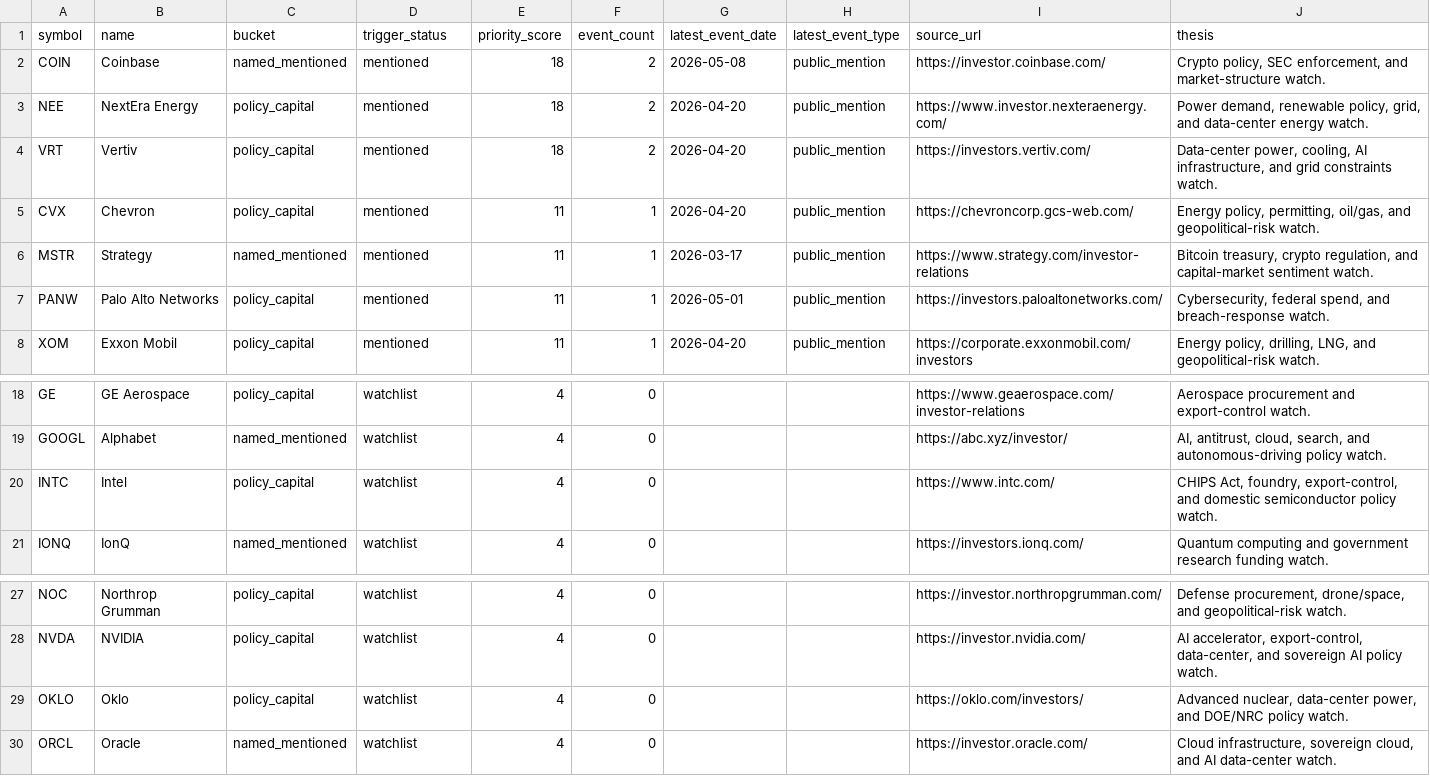
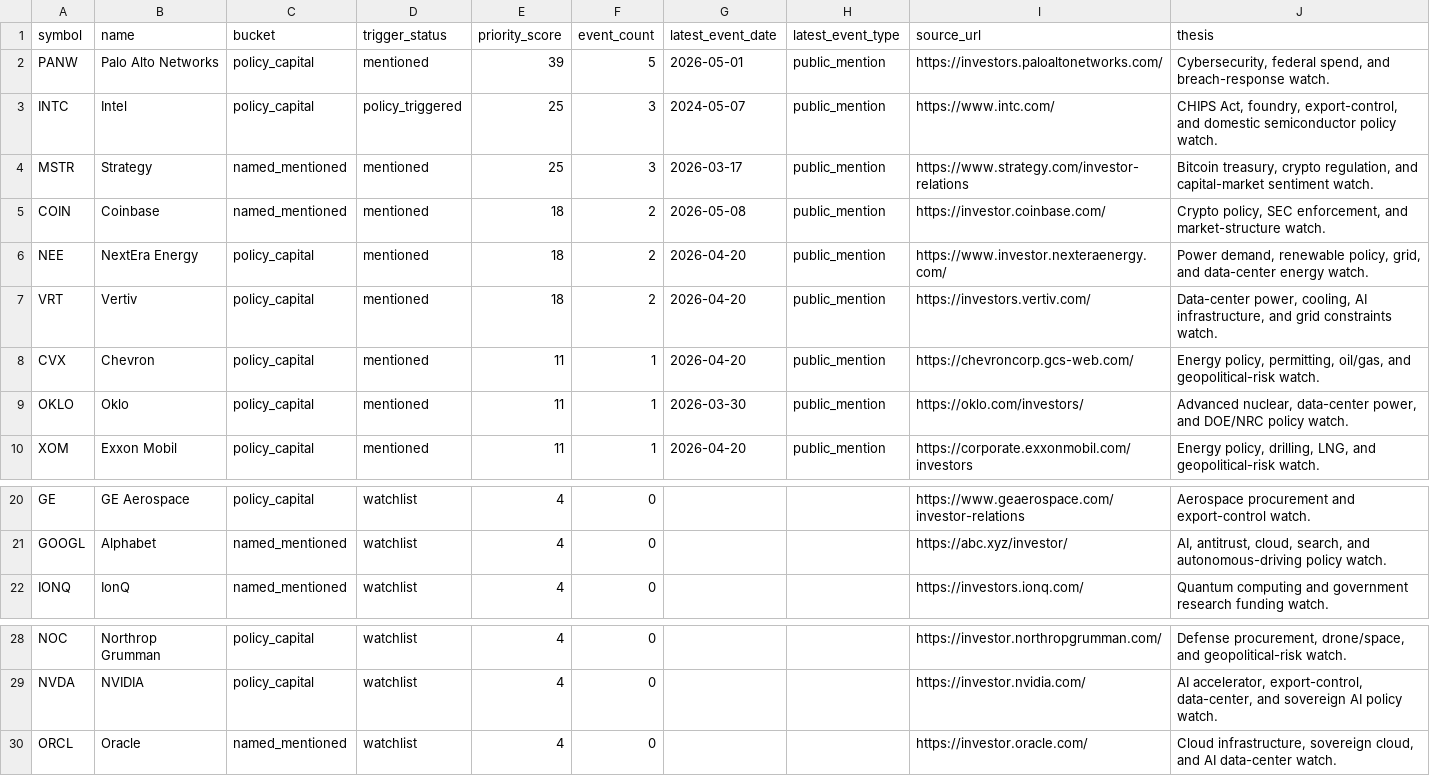
Before and after one commit to QuantStrategyLab/PoliticalEventTrackingResearch, a CSV file: data/live/source_tracker.csv, drawn as a sheet; only a part is shown, gaps mark what is left out.

```diff
--- a/data/live/source_tracker.csv
+++ b/data/live/source_tracker.csv
@@ -1,2 +1,5 @@
 symbol,name,bucket,trigger_status,priority_score,event_count,latest_event_date,latest_event_type,source_url,thesis
+PANW,Palo Alto Networks,policy_capital,mentioned,39,5,2026-05-01,public_mention,https://investors.paloaltonetworks.com/,"Cybersecurity, federal spend, and breach-response watch."
+INTC,Intel,policy_capital,policy_triggered,25,3,2024-05-07,public_mention,https://www.intc.com/,"CHIPS Act, foundry, export-control, and domestic semiconductor policy watch."
+MSTR,Strategy,named_mentioned,mentioned,25,3,2026-03-17,public_mention,https://www.strategy.com/investor-relations,"Bitcoin treasury, crypto regulation, and capital-market sentiment watch."
 COIN,Coinbase,named_mentioned,mentioned,18,2,2026-05-08,public_mention,https://investor.coinbase.com/,"Crypto policy, SEC enforcement, and market-structure watch."
@@ -5,4 +8,3 @@ VRT,Vertiv,policy_capital,mentioned,18,2,2026-04-20,public_mention,https://inves
 CVX,Chevron,policy_capital,mentioned,11,1,2026-04-20,public_mention,https://chevroncorp.gcs-web.com/,"Energy policy, permitting, oil/gas, and geopolitical-risk watch."
-MSTR,Strategy,named_mentioned,mentioned,11,1,2026-03-17,public_mention,https://www.strategy.com/investor-relations,"Bitcoin treasury, crypto regulation, and capital-market sentiment watch."
-PANW,Palo Alto Networks,policy_capital,mentioned,11,1,2026-05-01,public_mention,https://investors.paloaltonetworks.com/,"Cybersecurity, federal spend, and breach-response watch."
+OKLO,Oklo,policy_capital,mentioned,11,1,2026-03-30,public_mention,https://oklo.com/investors/,"Advanced nuclear, data-center power, and DOE/NRC policy watch."
 XOM,Exxon Mobil,policy_capital,mentioned,11,1,2026-04-20,public_mention,https://corporate.exxonmobil.com/investors,"Energy policy, drilling, LNG, and geopolitical-risk watch."
@@ -19,3 +21,2 @@ GE,GE Aerospace,policy_capital,watchlist,4,0,,,https://www.geaerospace.com/inves
 GOOGL,Alphabet,named_mentioned,watchlist,4,0,,,https://abc.xyz/investor/,"AI, antitrust, cloud, search, and autonomous-driving policy watch."
-INTC,Intel,policy_capital,watchlist,4,0,,,https://www.intc.com/,"CHIPS Act, foundry, export-control, and domestic semiconductor policy watch."
 IONQ,IonQ,named_mentioned,watchlist,4,0,,,https://investors.ionq.com/,Quantum computing and government research funding watch.
@@ -28,3 +29,2 @@ NOC,Northrop Grumman,policy_capital,watchlist,4,0,,,https://investor.northropgru
 NVDA,NVIDIA,policy_capital,watchlist,4,0,,,https://investor.nvidia.com/,"AI accelerator, export-control, data-center, and sovereign AI policy watch."
-OKLO,Oklo,policy_capital,watchlist,4,0,,,https://oklo.com/investors/,"Advanced nuclear, data-center power, and DOE/NRC policy watch."
 ORCL,Oracle,named_mentioned,watchlist,4,0,,,https://investor.oracle.com/,"Cloud infrastructure, sovereign cloud, and AI data-center watch."
```
Also changed, not shown: 3 other files.
